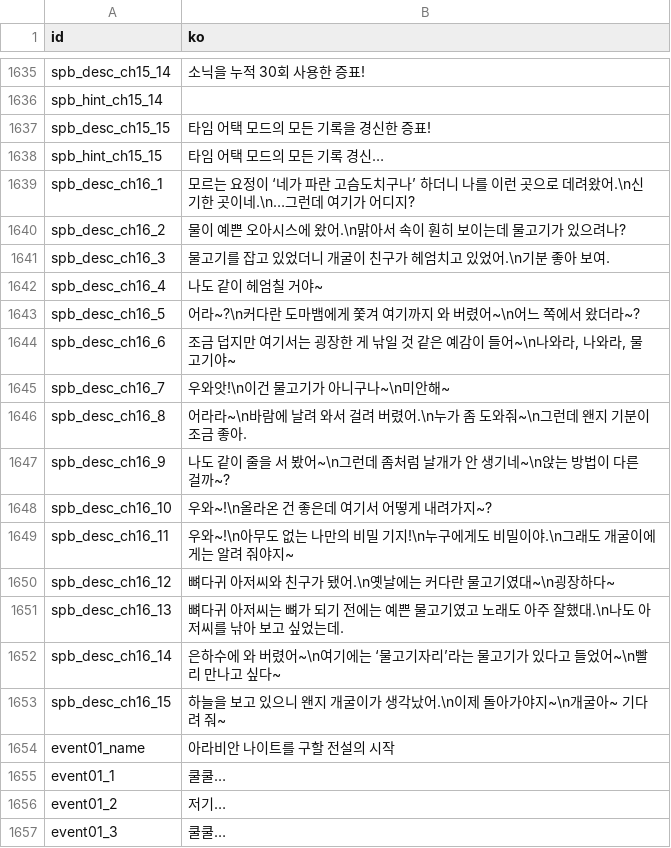
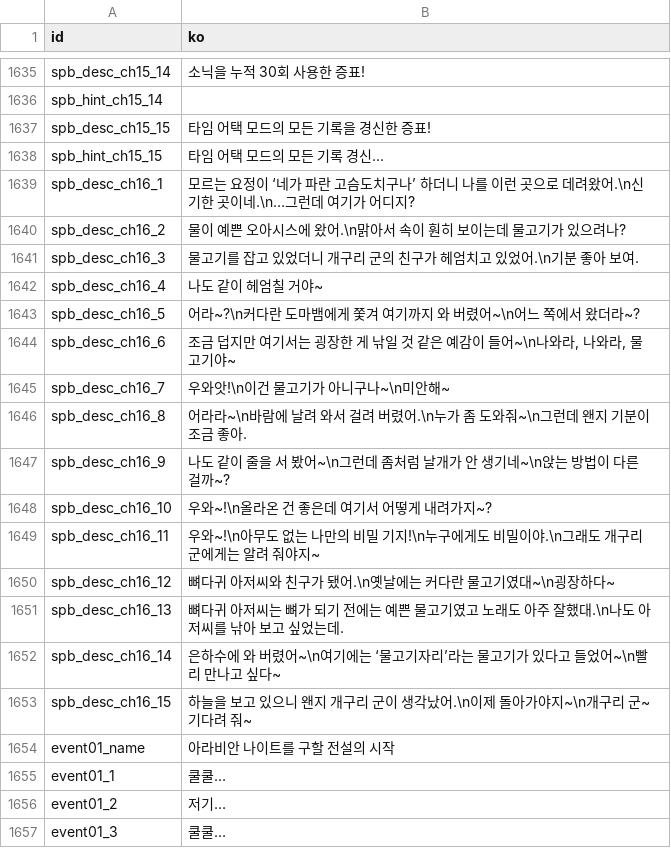
Before and after one commit to nonunsaram/project-reignition-korean, a CSV file: translation/Locale.ko.csv, drawn as a sheet; only a part is shown, gaps mark what is left out.

```diff
--- a/translation/Locale.ko.csv
+++ b/translation/Locale.ko.csv
@@ -1640,3 +1640,3 @@ spb_desc_ch16_1	모르는 요정이 ‘네가 파란 고슴도치구나’ 하
 spb_desc_ch16_2	물이 예쁜 오아시스에 왔어.\n맑아서 속이 훤히 보이는데 물고기가 있으려나?
-spb_desc_ch16_3	물고기를 잡고 있었더니 개굴이 친구가 헤엄치고 있었어.\n기분 좋아 보여.
+spb_desc_ch16_3	물고기를 잡고 있었더니 개구리 군의 친구가 헤엄치고 있었어.\n기분 좋아 보여.
 spb_desc_ch16_4	나도 같이 헤엄칠 거야~
@@ -1648,3 +1648,3 @@ spb_desc_ch16_9	나도 같이 줄을 서 봤어~\n그런데 좀처럼 날개가
 spb_desc_ch16_10	우와~!\n올라온 건 좋은데 여기서 어떻게 내려가지~?
-spb_desc_ch16_11	우와~!\n아무도 없는 나만의 비밀 기지!\n누구에게도 비밀이야.\n그래도 개굴이에게는 알려 줘야지~
+spb_desc_ch16_11	우와~!\n아무도 없는 나만의 비밀 기지!\n누구에게도 비밀이야.\n그래도 개구리 군에게는 알려 줘야지~
 spb_desc_ch16_12	뼈다귀 아저씨와 친구가 됐어.\n옛날에는 커다란 물고기였대~\n굉장하다~
@@ -1652,3 +1652,3 @@ spb_desc_ch16_13	뼈다귀 아저씨는 뼈가 되기 전에는 예쁜 물고기
 spb_desc_ch16_14	은하수에 와 버렸어~\n여기에는 ‘물고기자리’라는 물고기가 있다고 들었어~\n빨리 만나고 싶다~
-spb_desc_ch16_15	하늘을 보고 있으니 왠지 개굴이가 생각났어.\n이제 돌아가야지~\n개굴아~ 기다려 줘~
+spb_desc_ch16_15	하늘을 보고 있으니 왠지 개구리 군이 생각났어.\n이제 돌아가야지~\n개구리 군~ 기다려 줘~
 event01_name	아라비안 나이트를 구할 전설의 시작
```
Also changed, not shown: 47 other files.
